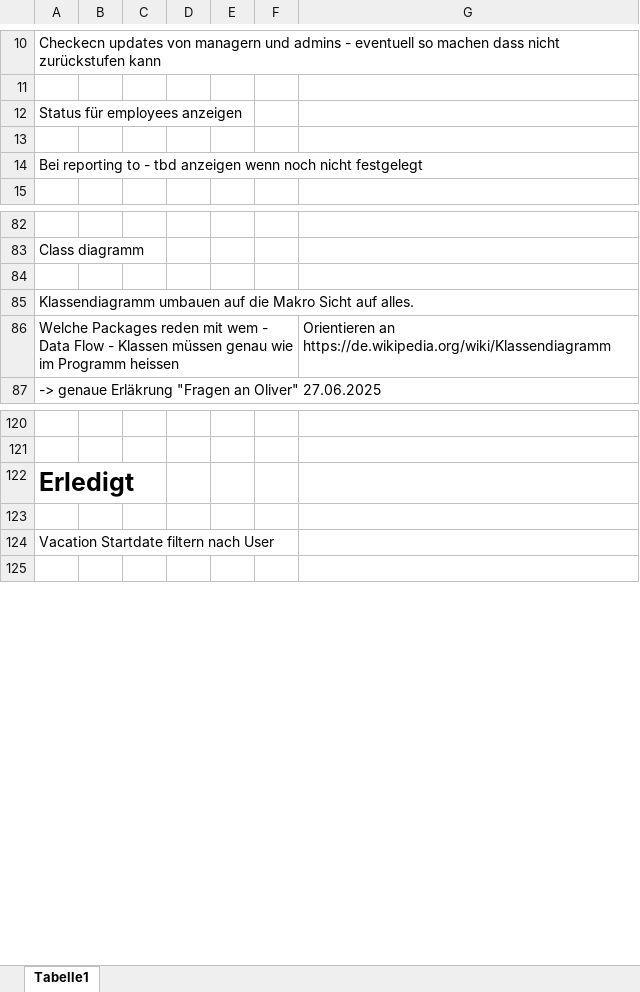
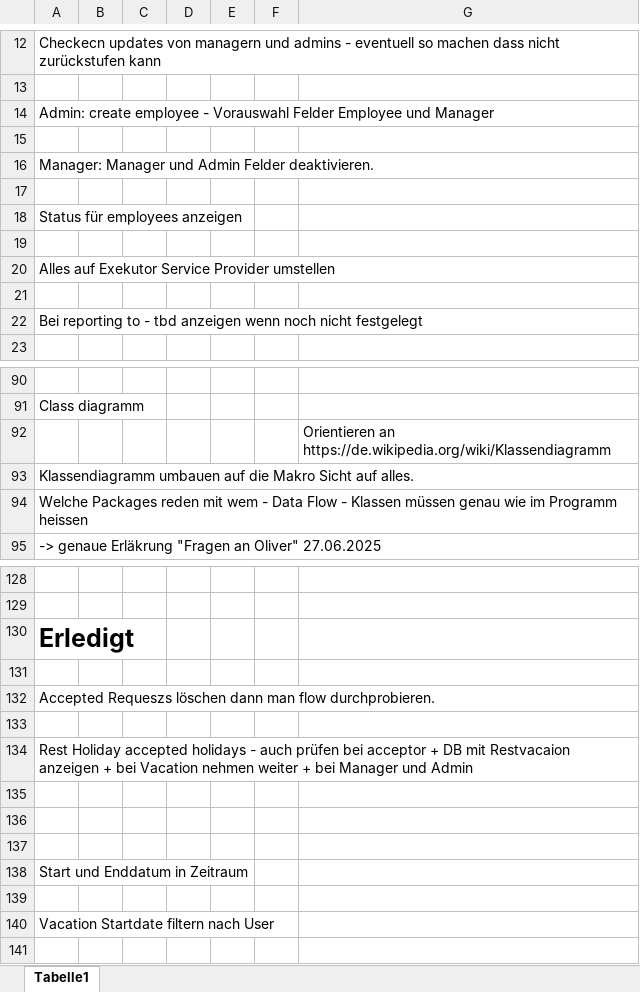
Before and after one commit to FabianAndiel1985/employee_management, an Excel workbook: documentation/ToDo/ToDos.xlsx, sheet Tabelle1, drawn as a sheet; only a part is shown, gaps mark what is left out; values as stored, in another font and other column widths than the file's, no borders; charts and pictures not drawn; addresses are those after the commit; the diff covers the shown part only; the diff names each change by its address in the sheet, - before the commit and + after, or states it on an @@ line.

Commit message:
Shows remaining vacation time

```diff
--- a/documentation/ToDo/ToDos.xlsx (sheet Tabelle1)
+++ b/documentation/ToDo/ToDos.xlsx (sheet Tabelle1)
+row 14: Admin: create employee - Vorauswahl Felder Employee und Manager
+row 15: (empty)
+row 16: Manager: Manager und Admin Felder deaktivieren.
+row 17: (empty)
+row 19: (empty)
+row 20: Alles auf Exekutor Service Provider umstellen
-G92: (empty)
+G92: Orientieren an https://de.wikipedia.org/wiki/Klassendiagramm
-G94: Orientieren an https://de.wikipedia.org/wiki/Klassendiagramm
+G94: (empty)
+row 131: (empty)
+row 132: Accepted Requeszs löschen dann man flow durchprobieren.
+row 133: (empty)
+row 134: Rest Holiday accepted holidays - auch prüfen bei acceptor + DB mit Restvacaion anzeigen + bei Vacation nehmen weiter + bei Manager und Admin
+row 135: (empty)
+row 136: (empty)
+row 137: (empty)
+row 138: Start und Enddatum in Zeitraum
```
Also changed, not shown: 2 added rows and 3 edited cells elsewhere in this sheet, charts or pictures, 8 other files.
